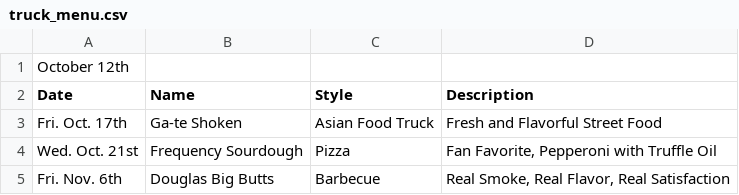
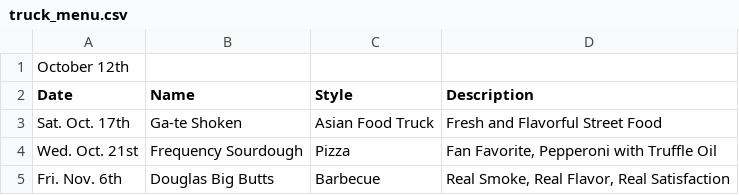
Before and after one commit to AllPilsnersRLagers/hugo_mvph, a CSV file: assets/beer_menus/truck_menu.csv, drawn as a sheet.

Commit message:
Update truck_menu.csv

```diff
--- a/assets/beer_menus/truck_menu.csv
+++ b/assets/beer_menus/truck_menu.csv
@@ -2,3 +2,3 @@ October 12th,,,
 Date,Name,Style,Description
-"Fri. Oct. 17th",Ga-te Shoken,Asian Food Truck,Fresh and Flavorful Street Food
+"Sat. Oct. 17th",Ga-te Shoken,Asian Food Truck,Fresh and Flavorful Street Food
 "Wed. Oct. 21st",Frequency Sourdough,Pizza,"Fan Favorite, Pepperoni with Truffle Oil"
```
